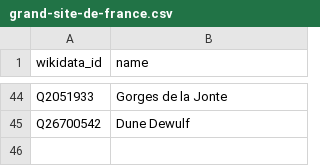
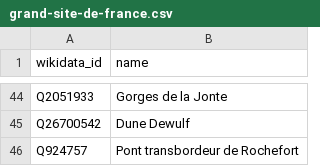
Before and after one commit to alexnr10/roam, a CSV file: pipeline/data/manual/grand-site-de-france.csv, drawn as a sheet; only a part is shown, gaps mark what is left out.

```diff
--- a/pipeline/data/manual/grand-site-de-france.csv
+++ b/pipeline/data/manual/grand-site-de-france.csv
@@ -45 +45,2 @@ Q2051933,Gorges de la Jonte
 Q26700542,Dune Dewulf
+Q924757,Pont transbordeur de Rochefort
```
Also changed, not shown: 1 other file.
